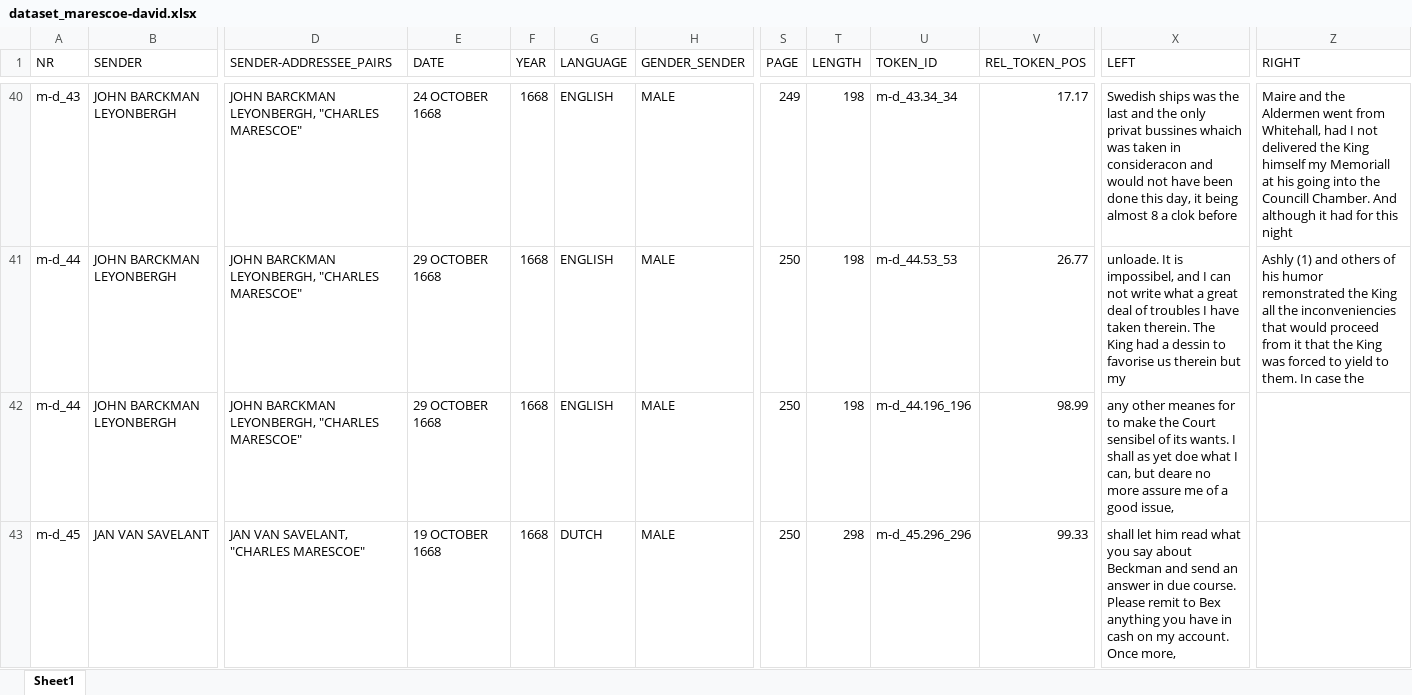
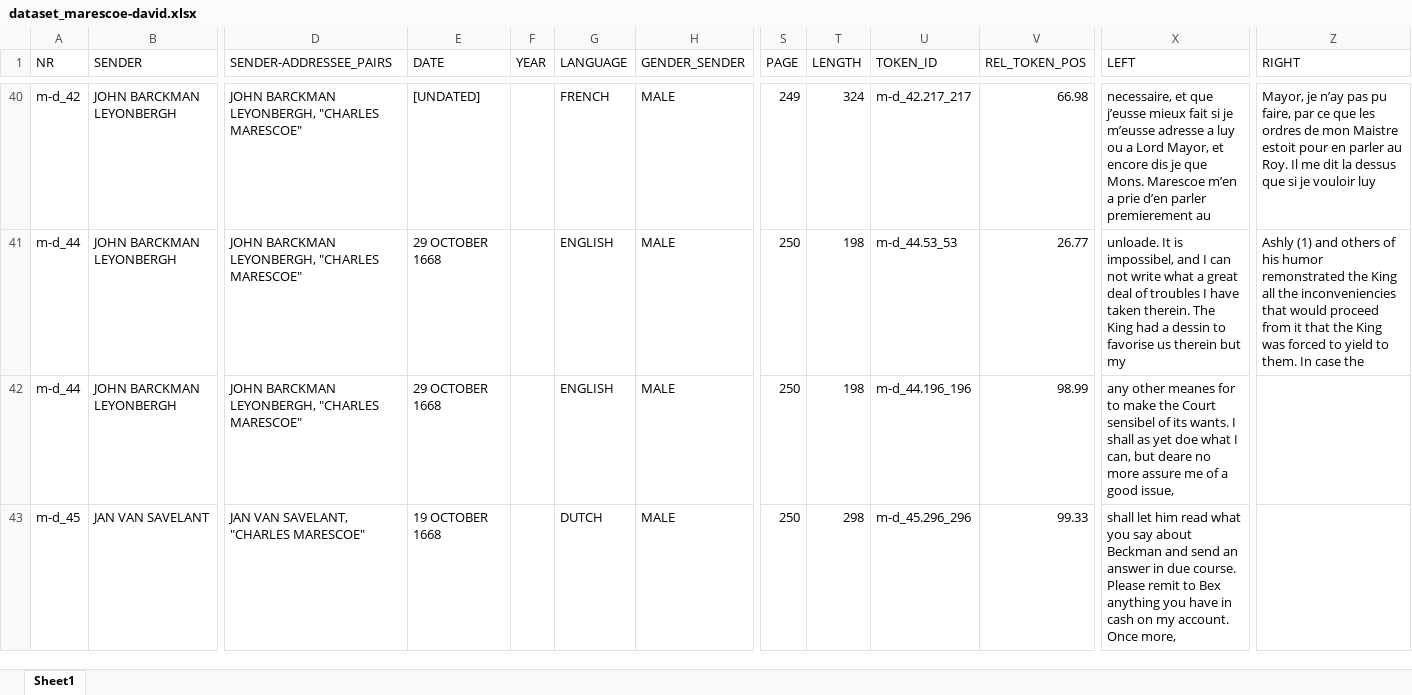
Before and after one commit to jeroenvansweeveldt/DTA_Thesis, an Excel workbook: datasets/dataset_marescoe-david.xlsx, sheet Sheet1, drawn as a sheet; only a part is shown, gaps mark what is left out; values as stored, in another font and other column widths than the file's, no cell formats; table styles not drawn; the diff covers the shown part only; the diff names each change by its address in the sheet, - before the commit and + after, or states it on an @@ line.

```diff
--- a/datasets/dataset_marescoe-david.xlsx (sheet Sheet1)
+++ b/datasets/dataset_marescoe-david.xlsx (sheet Sheet1)
-A40 (NR): m-d_43
+A40 (NR): m-d_42
-E40 (DATE): 24 OCTOBER 1668
+E40 (DATE): [UNDATED]
-F40:F43 (YEAR): 1668
+F40:F43 (YEAR): (empty)
-G40 (LANGUAGE): ENGLISH
+G40 (LANGUAGE): FRENCH
-T40 (LENGTH): 198
+T40 (LENGTH): 324
-U40 (TOKEN_ID): m-d_43.34_34
+U40 (TOKEN_ID): m-d_42.217_217
-V40 (REL_TOKEN_POS): 17.17
+V40 (REL_TOKEN_POS): 66.98
-X40 (LEFT): Swedish ships was the last and the only privat bussines whaich was taken in consideracon and would not have been done this day, it being almost 8 a clok before
+X40 (LEFT): necessaire, et que j’eusse mieux fait si je m’eusse adresse a luy ou a Lord Mayor, et encore dis je que Mons. Marescoe m’en a prie d’en parler premierement au
-Z40 (RIGHT): Maire and the Aldermen went from Whitehall, had I not delivered the King himself my Memoriall at his going into the Councill Chamber. And although it had for this night
+Z40 (RIGHT): Mayor, je n’ay pas pu faire, par ce que les ordres de mon Maistre estoit pour en parler au Roy. Il me dit la dessus que si je vouloir luy
```
Also changed, not shown: 1063 edited cells elsewhere in this sheet, cell formats, datasets/annotated_dataset_marescoe-david.xlsx, metadata/metadata_marescoe-david.xlsx, 30 other files.
